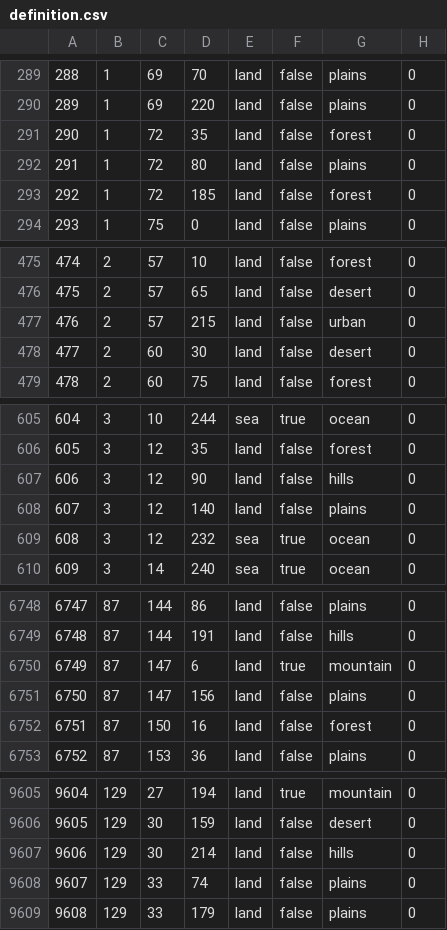
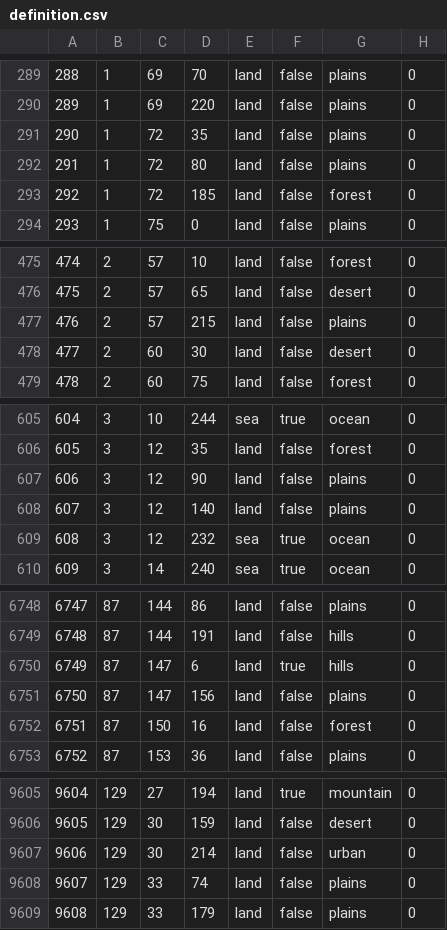
Before and after one commit to bluey89962/HGObutGood, a CSV file: map/definition.csv, drawn as a sheet; only a part is shown, gaps mark what is left out; the diff covers the shown part only.

```diff
--- a/map/definition.csv
+++ b/map/definition.csv
@@ -290,3 +290,3 @@
 289;1;69;220;land;false;plains;0
-290;1;72;35;land;false;forest;0
+290;1;72;35;land;false;plains;0
 291;1;72;80;land;false;plains;0
@@ -476,3 +476,3 @@
 475;2;57;65;land;false;desert;0
-476;2;57;215;land;false;urban;0
+476;2;57;215;land;false;plains;0
 477;2;60;30;land;false;desert;0
@@ -606,3 +606,3 @@
 605;3;12;35;land;false;forest;0
-606;3;12;90;land;false;hills;0
+606;3;12;90;land;false;plains;0
 607;3;12;140;land;false;plains;0
@@ -6749,3 +6749,3 @@
 6748;87;144;191;land;false;hills;0
-6749;87;147;6;land;true;mountain;0
+6749;87;147;6;land;true;hills;0
 6750;87;147;156;land;false;plains;0
@@ -9606,3 +9606,3 @@
 9605;129;30;159;land;false;desert;0
-9606;129;30;214;land;false;hills;0
+9606;129;30;214;land;false;urban;0
 9607;129;33;74;land;false;plains;0
```
Also changed, not shown: 7 added rows and 17 edited cells elsewhere in this file, 22 other files.
